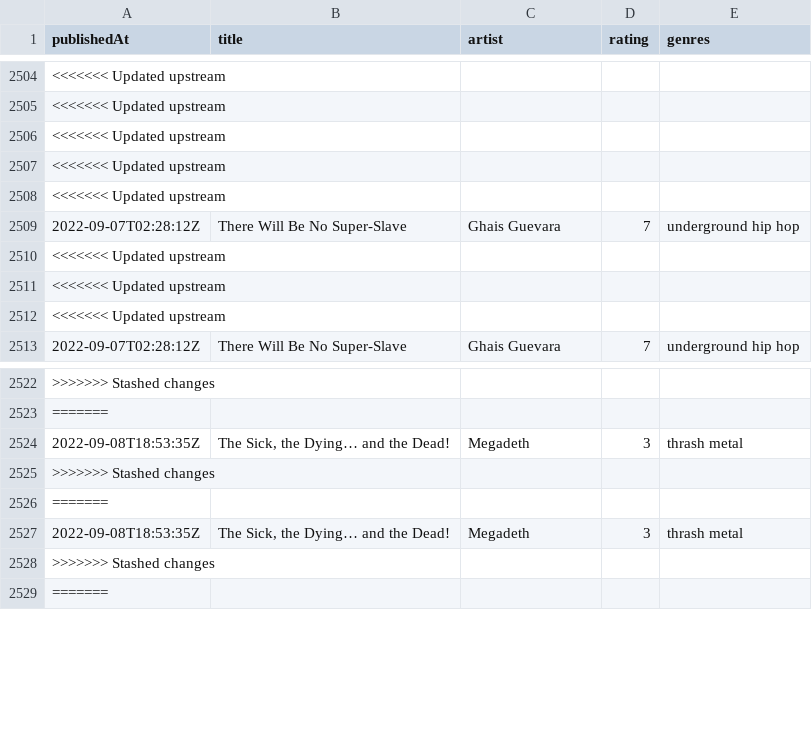
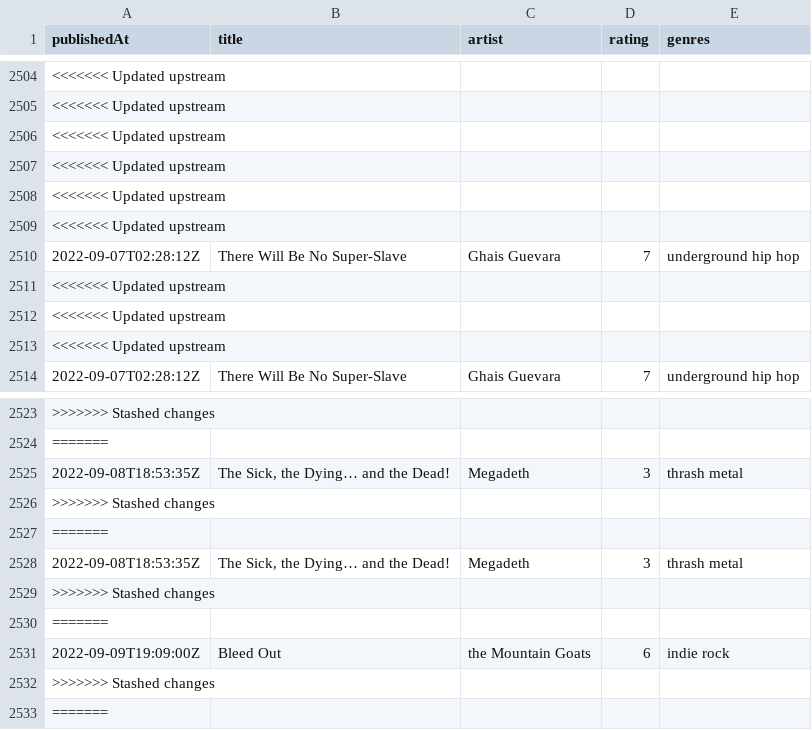
Before and after one commit to andrewjleung/tnd-reviews, a CSV file: reviews.csv, drawn as a sheet; only a part is shown, gaps mark what is left out.

Commit message:
auto-commit: update dataset on Sat Sep 10 02:10:40 UTC 2022

```diff
--- a/reviews.csv
+++ b/reviews.csv
@@ -2508,2 +2508,3 @@ publishedAt,title,artist,rating,genres
 <<<<<<< Updated upstream
+<<<<<<< Updated upstream
 2022-09-07T02:28:12Z,There Will Be No Super-Slave,Ghais Guevara,7,underground hip hop
@@ -2527,2 +2528,5 @@ publishedAt,title,artist,rating,genres
 2022-09-08T18:53:35Z,"The Sick, the Dying… and the Dead!",Megadeth,3,thrash metal
+>>>>>>> Stashed changes
+=======
+2022-09-09T19:09:00Z,Bleed Out,the Mountain Goats,6,indie rock
 >>>>>>> Stashed changes
```
Also changed, not shown: 1 other file.
